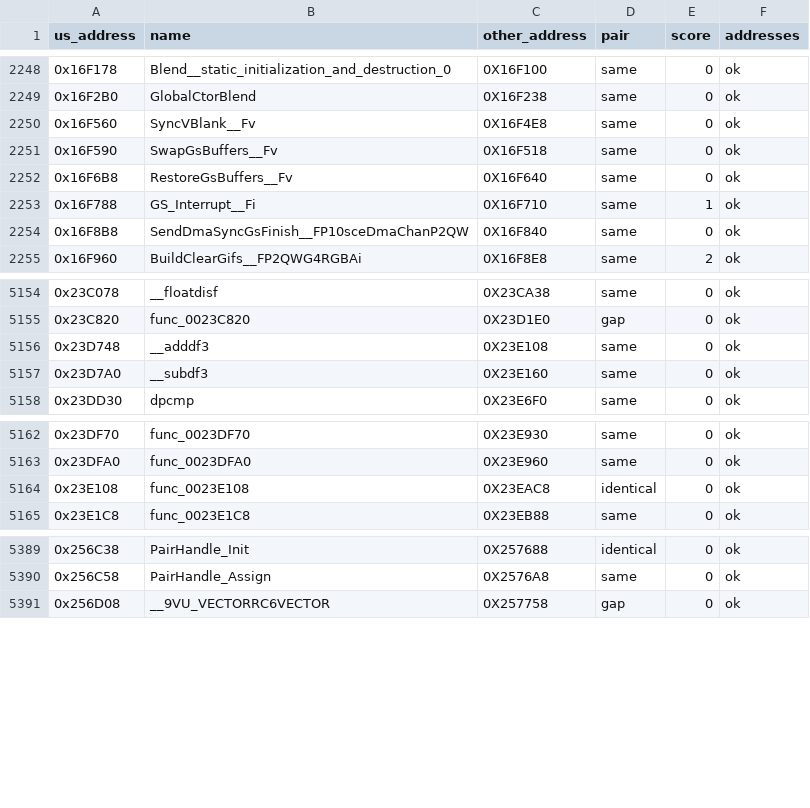
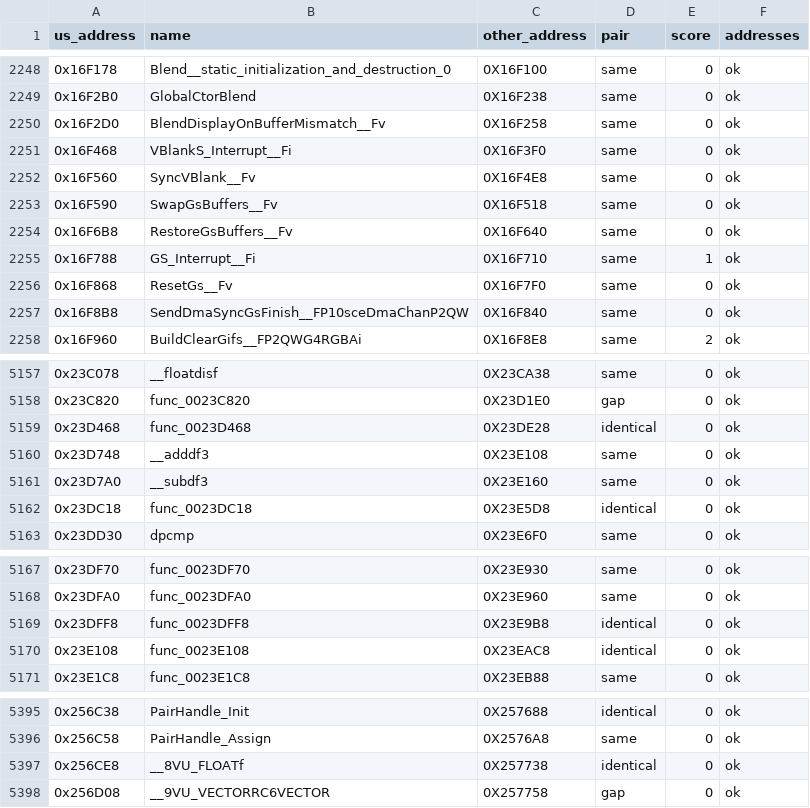
Before and after one commit to Blightwidow/rogue-byte, a TSV file: config/eu/c_status.tsv, drawn as a sheet; only a part is shown, gaps mark what is left out; the diff names each change by its address in the sheet, - before the commit and + after, or states it on an @@ line.

```diff
--- a/config/eu/c_status.tsv
+++ b/config/eu/c_status.tsv
+row 2250: 0x16F2D0 | BlendDisplayOnBufferMismatch__Fv | 0X16F258 | same | 0 | ok
+row 2251: 0x16F468 | VBlankS_Interrupt__Fi | 0X16F3F0 | same | 0 | ok
+row 2256: 0x16F868 | ResetGs__Fv | 0X16F7F0 | same | 0 | ok
+row 5159: 0x23D468 | func_0023D468 | 0X23DE28 | identical | 0 | ok
+row 5162: 0x23DC18 | func_0023DC18 | 0X23E5D8 | identical | 0 | ok
+row 5169: 0x23DFF8 | func_0023DFF8 | 0X23E9B8 | identical | 0 | ok
+row 5397: 0x256CE8 | __8VU_FLOATf | 0X257738 | identical | 0 | ok
```
Also changed, not shown: config/eu/addresses.tsv, nonmatching/MANIFEST.tsv, 18 other files.
